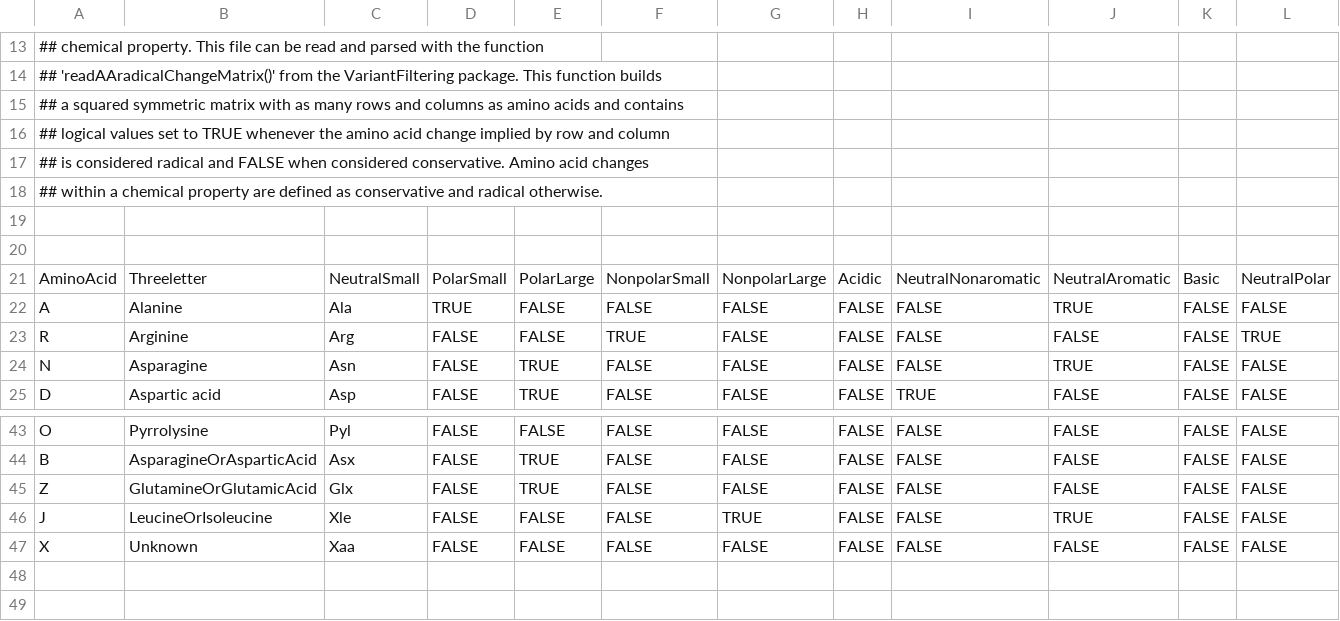
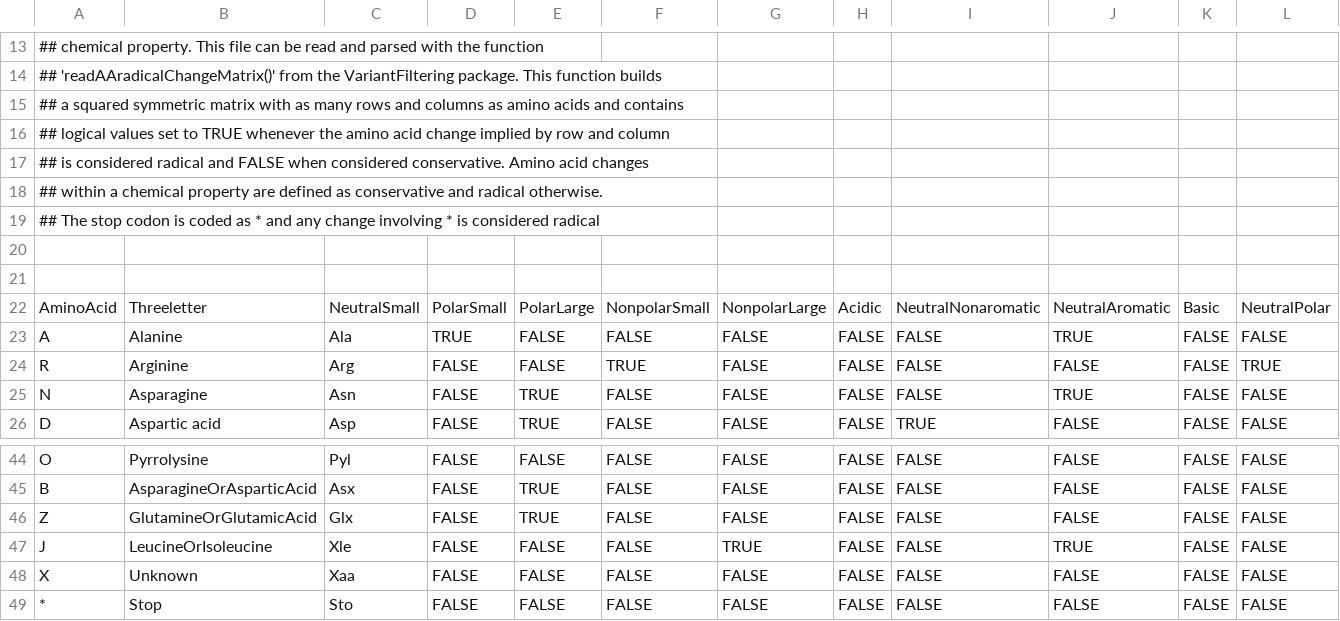
Before and after one commit to rcastelo/VariantFiltering, a TSV file: inst/extdata/AA_chemical_properties_HanadaGojoboriLi2006.tsv, drawn as a sheet; only a part is shown, gaps mark what is left out; rows hold the shown columns only; the diff names each change by its address in the sheet, - before the commit and + after, or states it on an @@ line.

```diff
--- a/inst/extdata/AA_chemical_properties_HanadaGojoboriLi2006.tsv
+++ b/inst/extdata/AA_chemical_properties_HanadaGojoboriLi2006.tsv
+row 19: ## The stop codon is coded as * and any change involving * is considered radical
+row 49: * | Stop | Sto | FALSE | FALSE | FALSE | FALSE | FALSE | FALSE | FALSE | FALSE | FALSE
```
Also changed, not shown: 11 other files.
